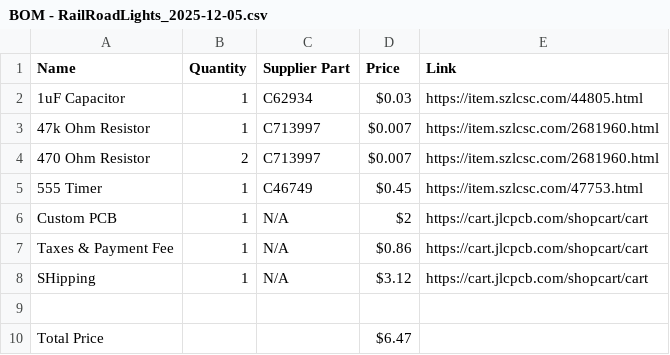
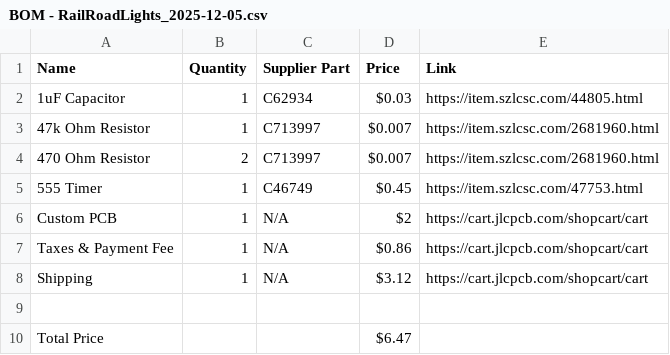
Before and after one commit to kaushik2008/RailRoadSim, a CSV file: BOM - RailRoadLights_2025-12-05.csv, drawn as a sheet.

Commit message:
Fix formatting and update BOM CSV file

```diff
--- a/BOM - RailRoadLights_2025-12-05.csv
+++ b/BOM - RailRoadLights_2025-12-05.csv
@@ -7,3 +7,3 @@ Custom PCB ,1,N/A,$2,https://cart.jlcpcb.com/shopcart/cart
 Taxes & Payment Fee,1,N/A,$0.86,https://cart.jlcpcb.com/shopcart/cart
-SHipping ,1,N/A,$3.12,https://cart.jlcpcb.com/shopcart/cart
+Shipping ,1,N/A,$3.12,https://cart.jlcpcb.com/shopcart/cart
 
```
